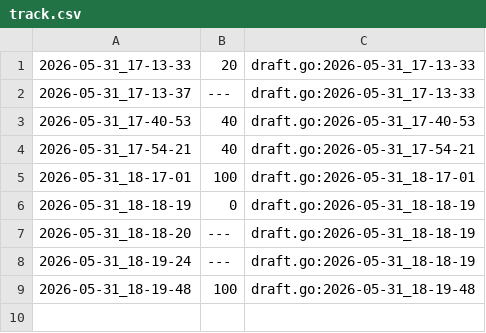
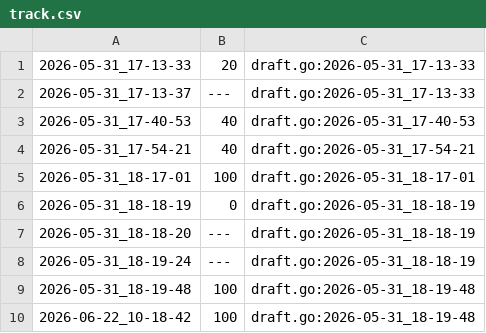
Before and after one commit to qxcode-course/ed-seg-bloco-a-Nycolas6002, a CSV file: .tko/track/ed@permutacoes/track.csv, drawn as a sheet.

```diff
--- a/.tko/track/ed@permutacoes/track.csv
+++ b/.tko/track/ed@permutacoes/track.csv
@@ -9 +9,2 @@
 2026-05-31_18-19-48,100,draft.go:2026-05-31_18-19-48
+2026-06-22_10-18-42,100,draft.go:2026-05-31_18-19-48
```
Also changed, not shown: 41 other files.
